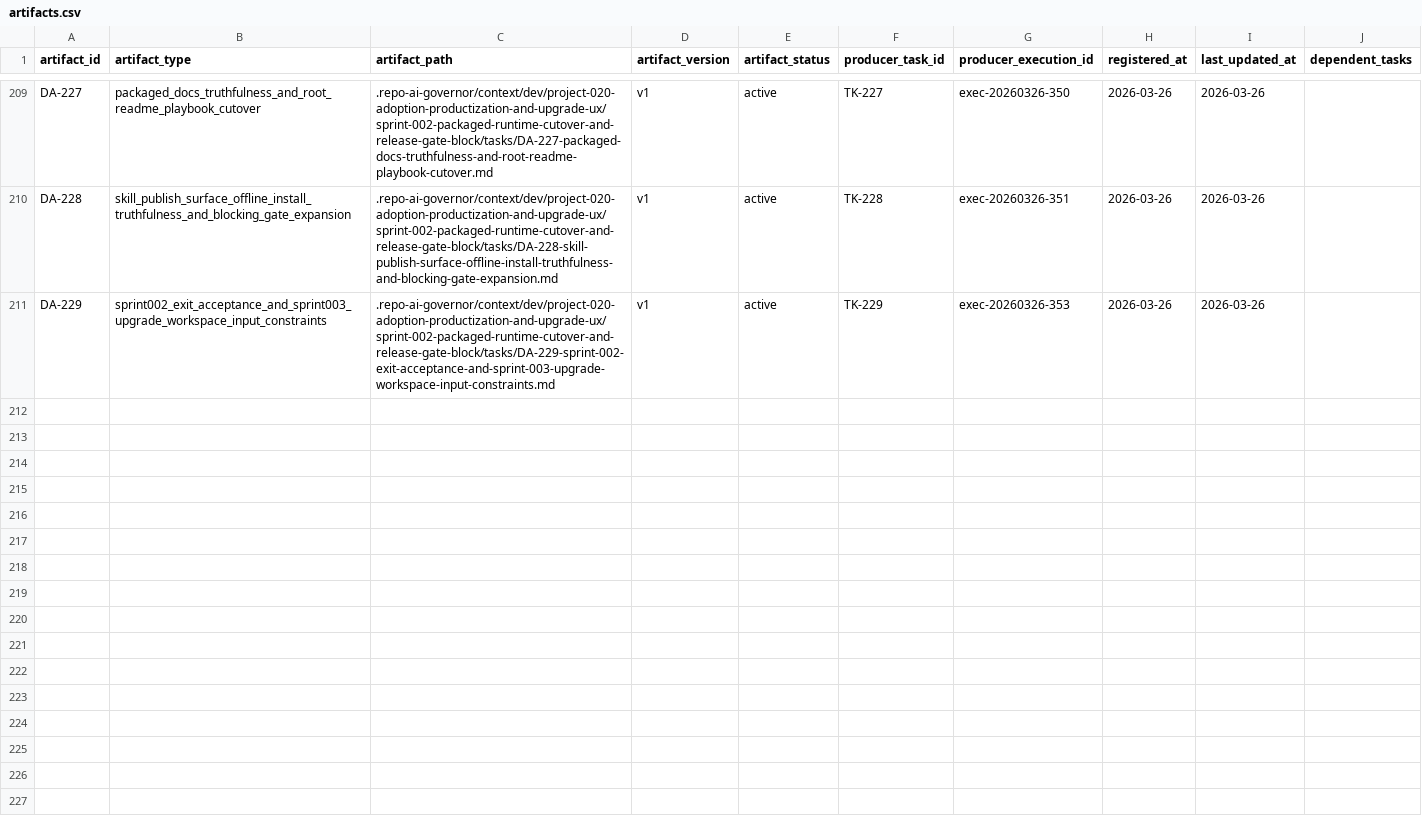
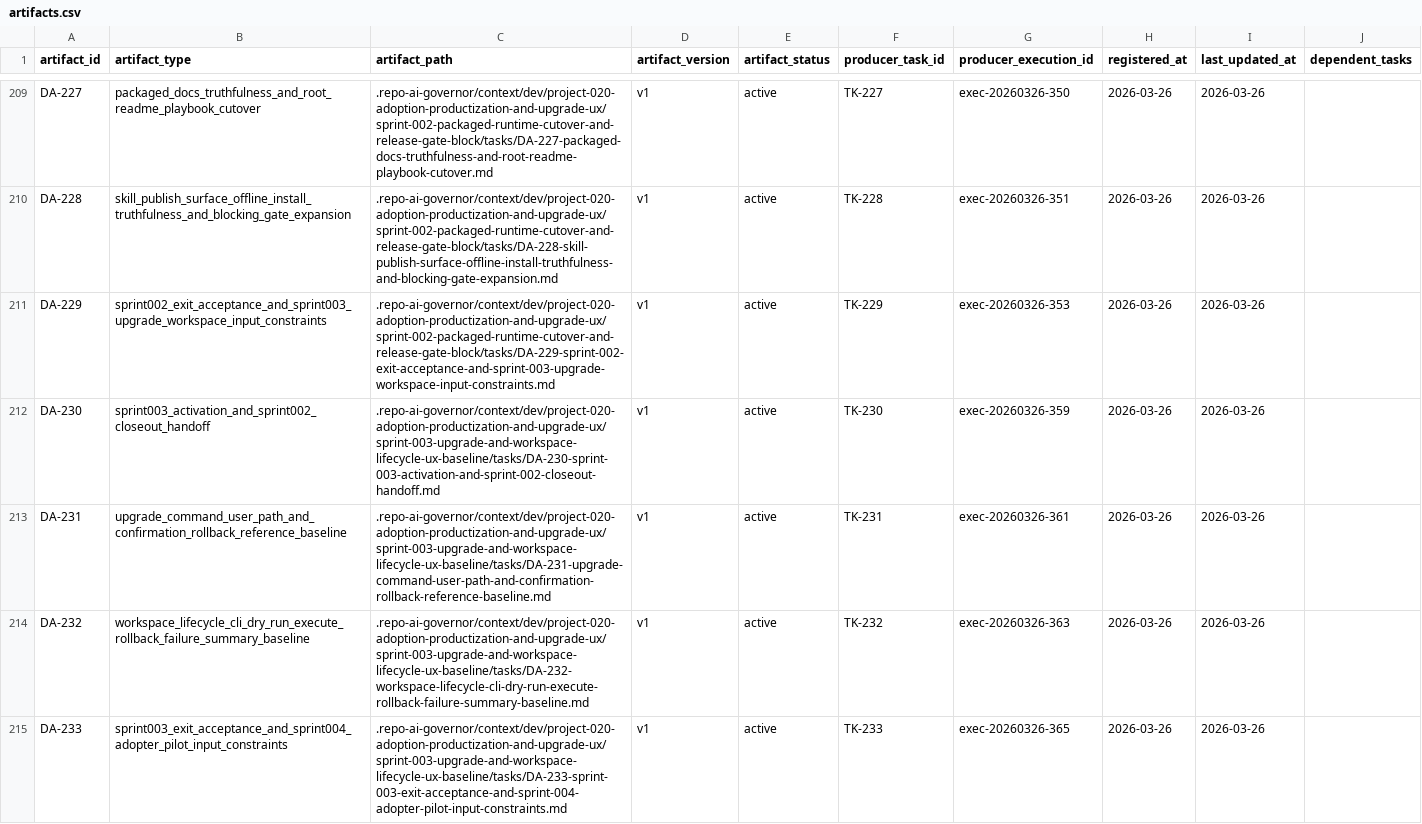
Before and after one commit to JimmyDaddy/repo-ai-governor, a CSV file: .repo-ai-governor/context/artifact-registry/artifacts.csv, drawn as a sheet; only a part is shown, gaps mark what is left out; the diff names each change by its address in the sheet, - before the commit and + after, or states it on an @@ line.

Commit message:
feat(cli): deliver upgrade and workspace lifecycle ux baseline

```diff
--- a/.repo-ai-governor/context/artifact-registry/artifacts.csv
+++ b/.repo-ai-governor/context/artifact-registry/artifacts.csv
+row 212: DA-230 | sprint003_activation_and_sprint002_closeout_handoff | .repo-ai-governor/context/dev/project-020-adoption-productization-and-upgrade-ux/sprint-003-upgrade-and-workspace-lifecycle-ux-baseline/tasks/DA-230-sprint-003-activation-and-sprint-002-closeout-handoff.md | v1 | active | TK-230 | exec-20260326-359 | 2026-03-26 | 2026-03-26
+row 213: DA-231 | upgrade_command_user_path_and_confirmation_rollback_reference_baseline | .repo-ai-governor/context/dev/project-020-adoption-productization-and-upgrade-ux/sprint-003-upgrade-and-workspace-lifecycle-ux-baseline/tasks/DA-231-upgrade-command-user-path-and-confirmation-rollback-reference-baseline.md | v1 | active | TK-231 | exec-20260326-361 | 2026-03-26 | 2026-03-26
+row 214: DA-232 | workspace_lifecycle_cli_dry_run_execute_rollback_failure_summary_baseline | .repo-ai-governor/context/dev/project-020-adoption-productization-and-upgrade-ux/sprint-003-upgrade-and-workspace-lifecycle-ux-baseline/tasks/DA-232-workspace-lifecycle-cli-dry-run-execute-rollback-failure-summary-baseline.md | v1 | active | TK-232 | exec-20260326-363 | 2026-03-26 | 2026-03-26
+row 215: DA-233 | sprint003_exit_acceptance_and_sprint004_adopter_pilot_input_constraints | .repo-ai-governor/context/dev/project-020-adoption-productization-and-upgrade-ux/sprint-003-upgrade-and-workspace-lifecycle-ux-baseline/tasks/DA-233-sprint-003-exit-acceptance-and-sprint-004-adopter-pilot-input-constraints.md | v1 | active | TK-233 | exec-20260326-365 | 2026-03-26 | 2026-03-26
```
Also changed, not shown: 37 other files.
